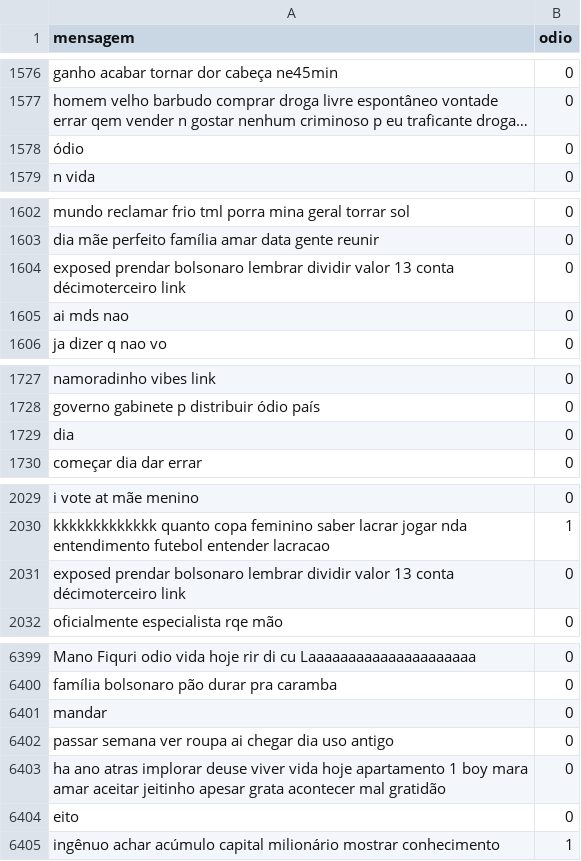
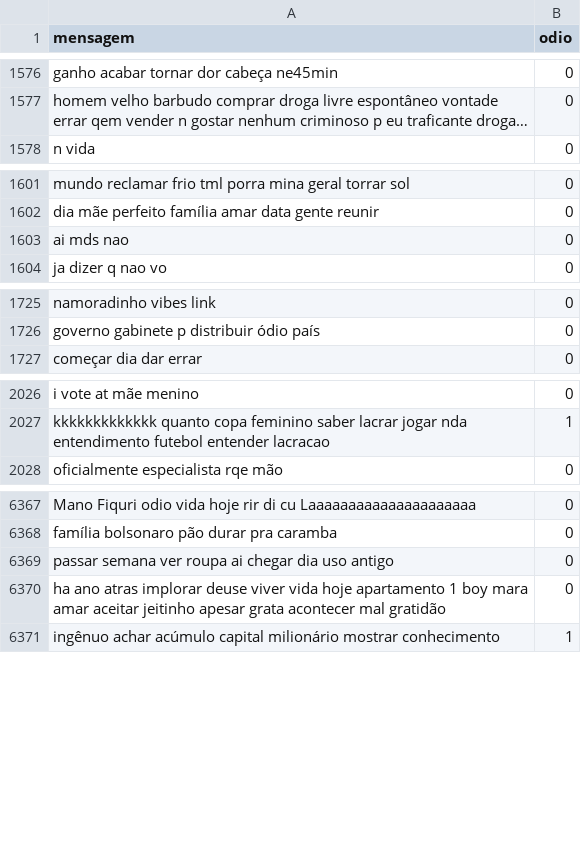
Before and after one commit to LorenaSouzaMoreiraa/AnotomiaDoOdio, a CSV file: data/03-processed/tuPy/tuPy.csv, drawn as a sheet; only a part is shown, gaps mark what is left out; long unchanged cells end in …; the diff covers the shown part only; the diff names each change by its address in the sheet, - before the commit and + after, or states it on an @@ line.

```diff
--- a/data/03-processed/tuPy/tuPy.csv
+++ b/data/03-processed/tuPy/tuPy.csv
-row 1578: ódio | 0
-row 1604: exposed prendar bolsonaro lembrar dividir valor 13 conta décimoterceiro link | 0
-row 1729: dia | 0
-row 2031: exposed prendar bolsonaro lembrar dividir valor 13 conta décimoterceiro link | 0
-row 6401: mandar | 0
-row 6404: eito | 0
```
Also changed, not shown: 40 removed rows elsewhere in this file, data/02-cleaned/offComBR/offComBR.csv, data/02-cleaned/tuPy/tuPy.csv, 20 other files.
